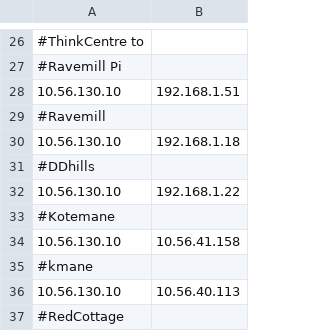
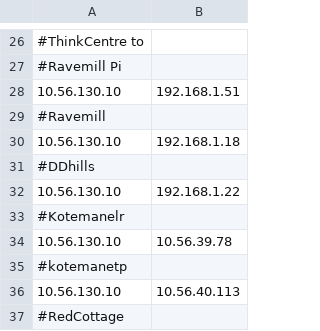
Before and after one commit to dyuman/network_monitoring, a CSV file: network_map.csv, drawn as a sheet; only a part is shown, gaps mark what is left out.

Commit message:
Updated KotemaneLR ip in network_map.csv after the router was replaced with a new one

```diff
--- a/network_map.csv
+++ b/network_map.csv
@@ -32,5 +32,5 @@
 10.56.130.10,192.168.1.22
-#Kotemane
-10.56.130.10,10.56.41.158
-#kmane
+#Kotemanelr
+10.56.130.10,10.56.39.78
+#kotemanetp
 10.56.130.10,10.56.40.113
```
